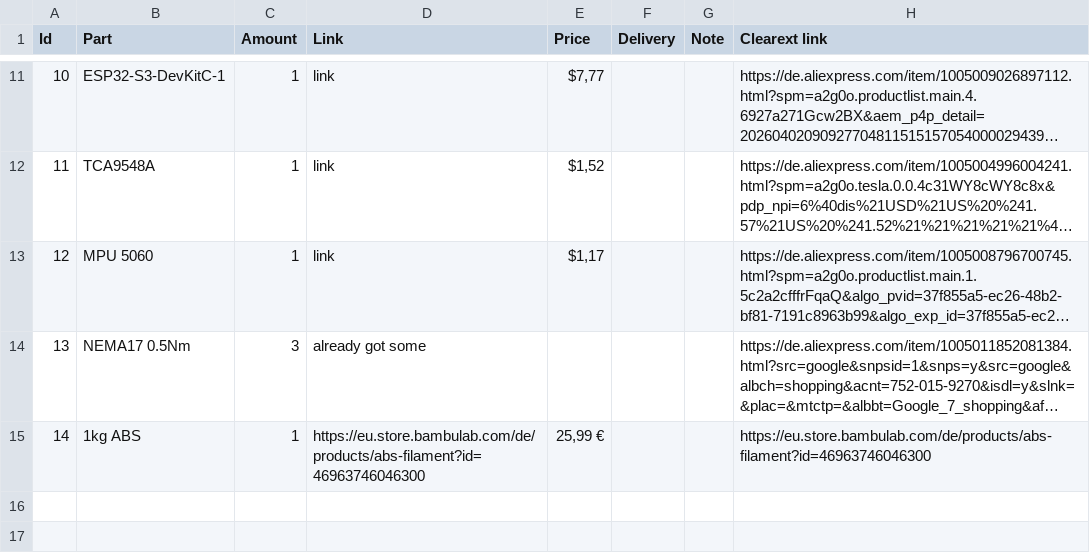
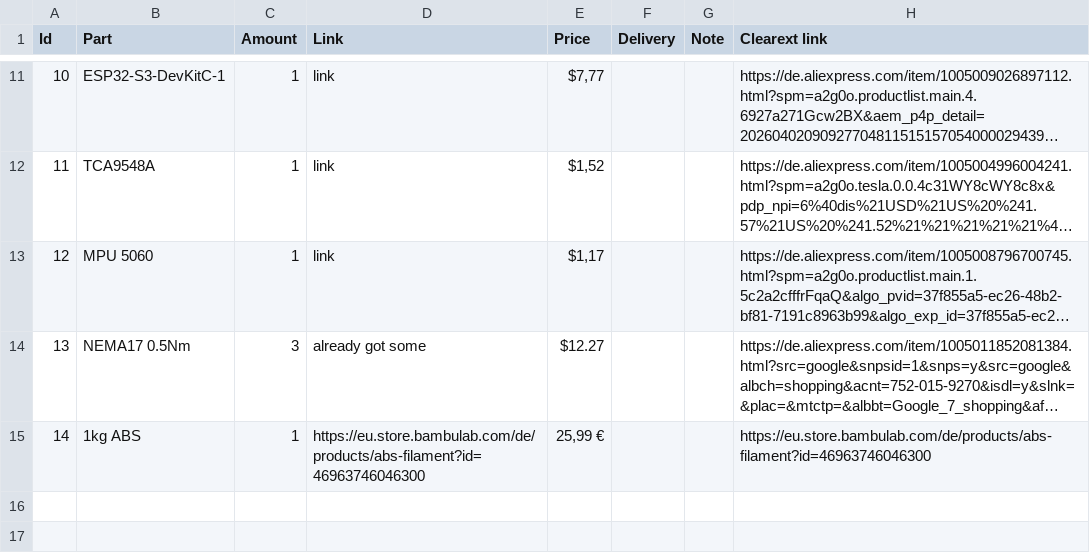
Before and after one commit to mrk-fox/FloatingFace, a CSV file: BOM.csv, drawn as a sheet; only a part is shown, gaps mark what is left out; long unchanged cells end in …; the diff names each change by its address in the sheet, - before the commit and + after, or states it on an @@ line.

Commit message:
Update BOM.csv

```diff
--- a/BOM.csv
+++ b/BOM.csv
-E14 (Price): (empty)
+E14 (Price): $12.27
```
